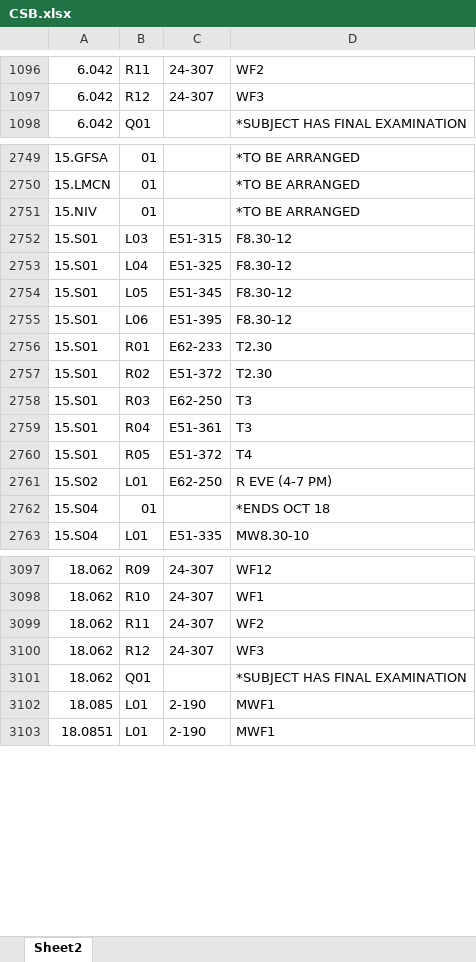
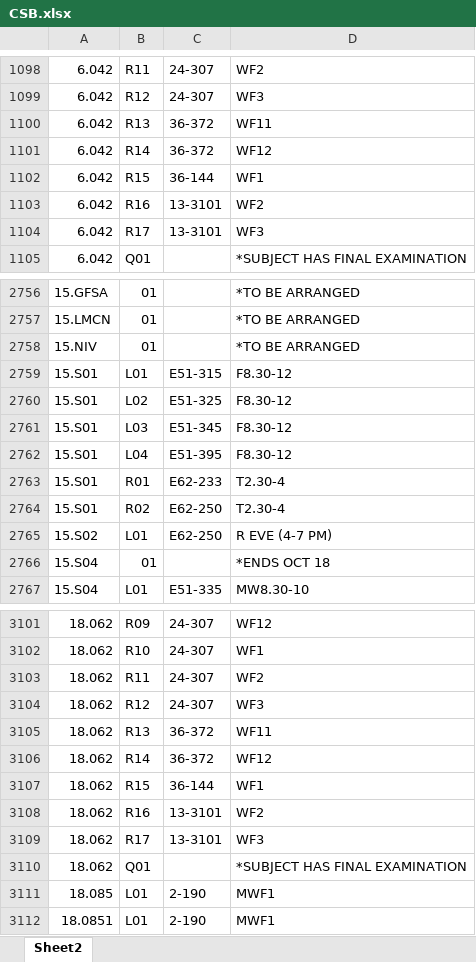
Before and after one commit to edfan/firehose, an Excel workbook: new_scripts/CSB.xlsx, sheet Sheet2, drawn as a sheet; only a part is shown, gaps mark what is left out; values as stored, in another font and other column widths than the file's, no cell formats; removed rows and columns are numbered as before the commit, all else as after; the diff covers the shown part only; the diff names each change by its address in the sheet, - before the commit and + after, or states it on an @@ line.

```diff
--- a/new_scripts/CSB.xlsx (sheet Sheet2)
+++ b/new_scripts/CSB.xlsx (sheet Sheet2)
+row 1100: 6.042 | R13 | 36-372 | WF11
+row 1101: 6.042 | R14 | 36-372 | WF12
+row 1102: 6.042 | R15 | 36-144 | WF1
+row 1103: 6.042 | R16 | 13-3101 | WF2
+row 1104: 6.042 | R17 | 13-3101 | WF3
-B2759: L03
+B2759: L01
-B2760: L04
+B2760: L02
-B2761: L05
+B2761: L03
-B2762: L06
+B2762: L04
-D2763:D2764: T2.30
+D2763:D2764: T2.30-4
-C2764: E51-372
+C2764: E62-250
-row 2758: 15.S01 | R03 | E62-250 | T3
-row 2759: 15.S01 | R04 | E51-361 | T3
-row 2760: 15.S01 | R05 | E51-372 | T4
+row 3105: 18.062 | R13 | 36-372 | WF11
+row 3106: 18.062 | R14 | 36-372 | WF12
+row 3107: 18.062 | R15 | 36-144 | WF1
+row 3108: 18.062 | R16 | 13-3101 | WF2
+row 3109: 18.062 | R17 | 13-3101 | WF3
```
Also changed, not shown: 14 added rows, 11 removed rows and 158 edited cells elsewhere in this sheet, cell formats, 7 other files.
